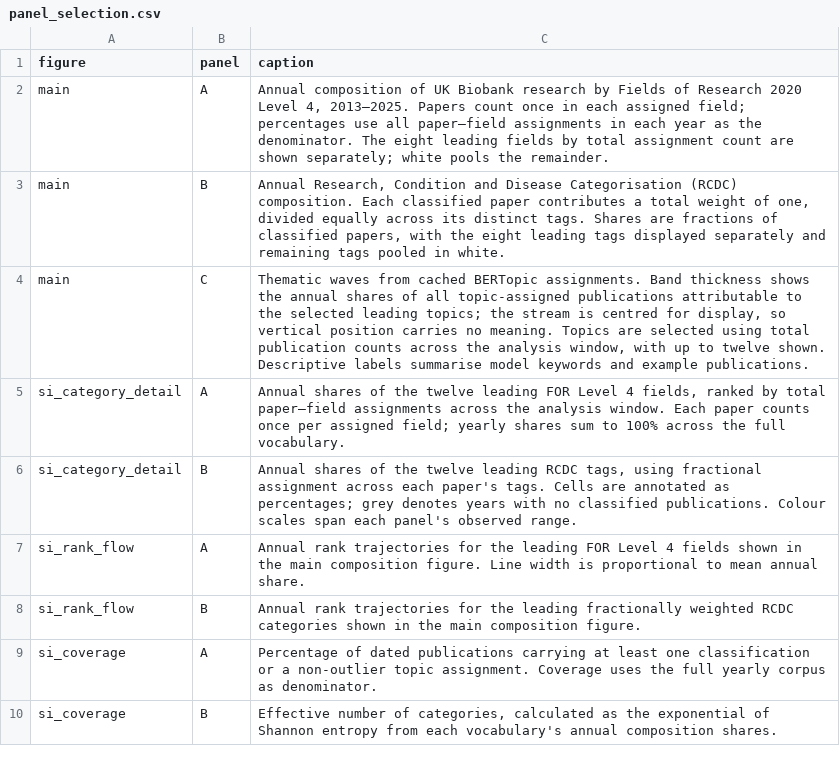
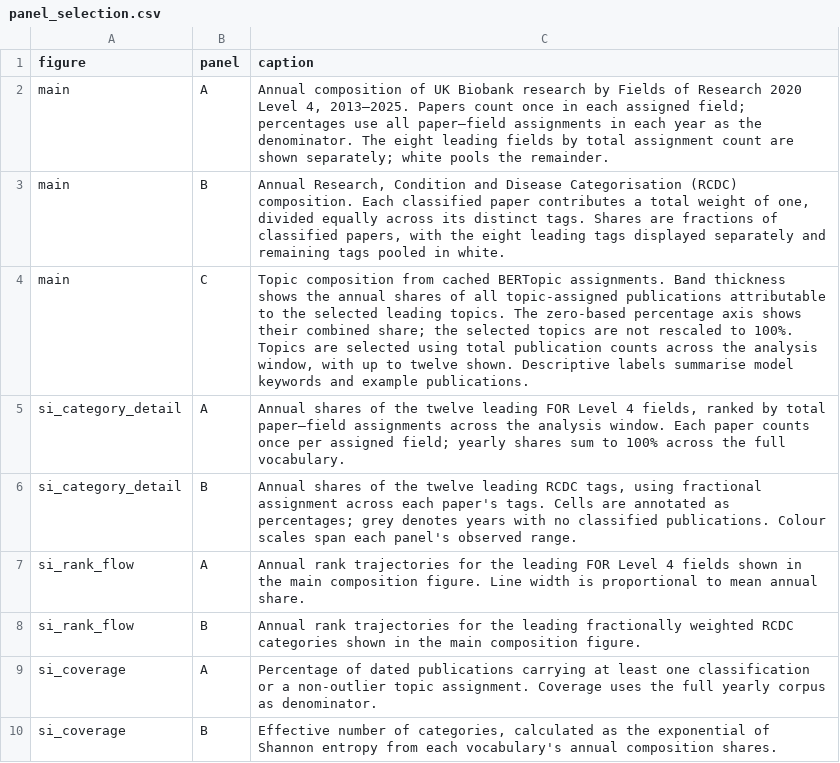
Before and after one commit to OxfordDemSci/20_years_of_ukb, a CSV file: output/tables/02_content/panel_selection.csv, drawn as a sheet; only a part is shown.

Commit message:
Refactor figure saving and displaying functions for improved consistency and usability
- Introduced `save_figure_file` function in `shared_style.py` to handle figure saving with metadata.
- Replaced direct calls to `plt.savefig` with `save_figure_file` in various plotting functions in `shared_patent_utils.py`.
- Updated figure display logic to use `show_figures` for consistent figure presentation across the application.
- Enhanced caption handling in figure functions to ensure suggested captions are displayed correctly.
- Added tests to verify figure captioning and display behavior, ensuring that figures are saved and displayed with appropriate metadata.
- Updated existing tests to reflect changes in figure handling and added new tests for content exports and figure captions.

```diff
--- a/output/tables/02_content/panel_selection.csv
+++ b/output/tables/02_content/panel_selection.csv
@@ -3,3 +3,3 @@ main,A,"Annual composition of UK Biobank research by Fields of Research 2020 Lev
 main,B,"Annual Research, Condition and Disease Categorisation (RCDC) composition. Each classified paper contributes a total weight of one, divided equally across its distinct tags. Shares are fractions of classified papers, with the eight leading tags displayed separately and remaining tags pooled in white."
-main,C,"Thematic waves from cached BERTopic assignments. Band thickness shows the annual shares of all topic-assigned publications attributable to the selected leading topics; the stream is centred for display, so vertical position carries no meaning. Topics are selected using total publication counts across the analysis window, with up to twelve shown. Descriptive labels summarise model keywords and example publications."
+main,C,"Topic composition from cached BERTopic assignments. Band thickness shows the annual shares of all topic-assigned publications attributable to the selected leading topics. The zero-based percentage axis shows their combined share; the selected topics are not rescaled to 100%. Topics are selected using total publication counts across the analysis window, with up to twelve shown. Descriptive labels summarise model keywords and example publications."
 si_category_detail,A,"Annual shares of the twelve leading FOR Level 4 fields, ranked by total paper–field assignments across the analysis window. Each paper counts once per assigned field; yearly shares sum to 100% across the full vocabulary."
```
Also changed, not shown: output/tables/02_content/panel_manifest.csv, 28 other files.
